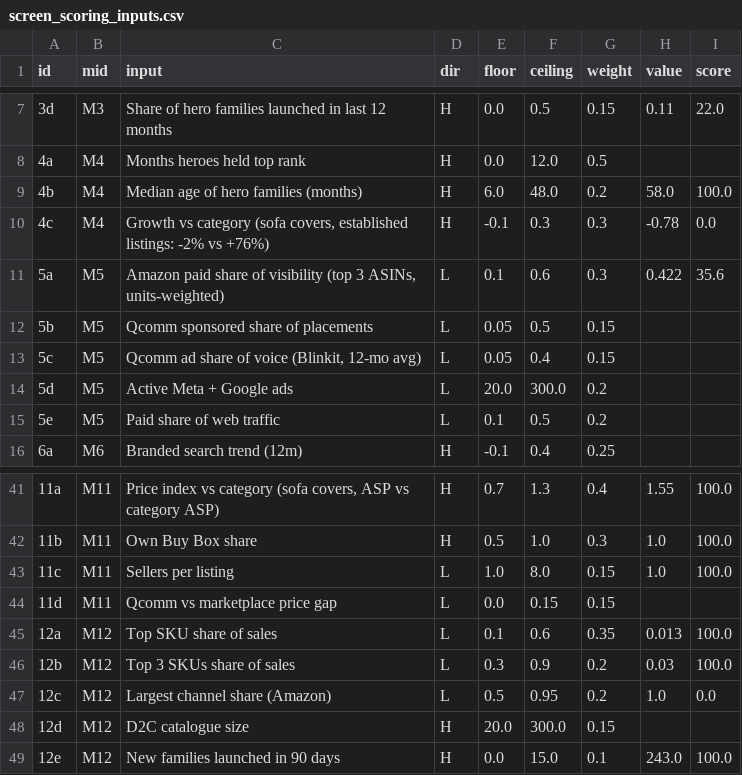
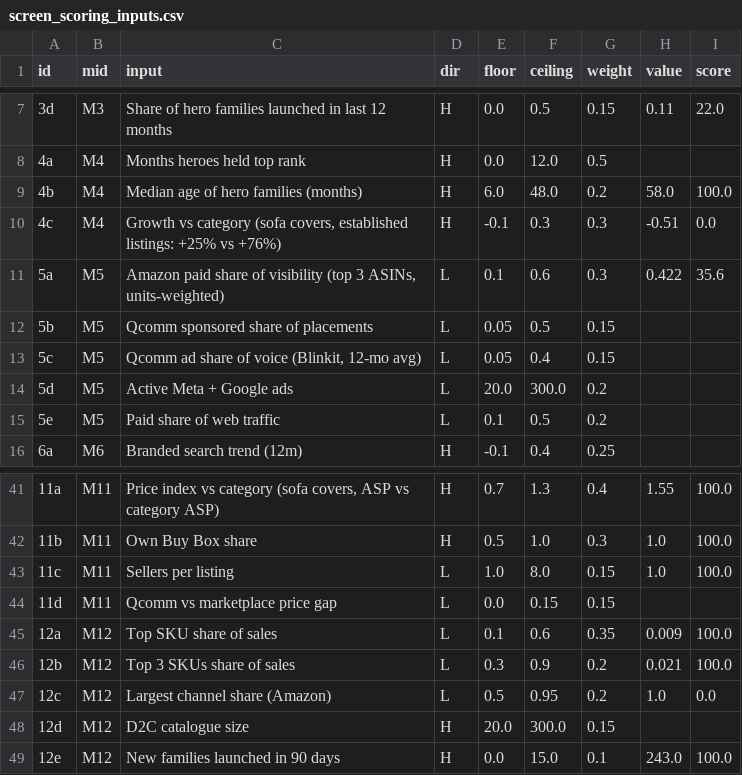
Before and after one commit to dhirajjain9/Sandbox---brand, a CSV file: runs/2026-11-25_hokipo/screen_scoring_inputs.csv, drawn as a sheet; only a part is shown, gaps mark what is left out.

```diff
--- a/runs/2026-11-25_hokipo/screen_scoring_inputs.csv
+++ b/runs/2026-11-25_hokipo/screen_scoring_inputs.csv
@@ -9,3 +9,3 @@ id,mid,input,dir,floor,ceiling,weight,value,score
 4b,M4,Median age of hero families (months),H,6.0,48.0,0.2,58.0,100.0
-4c,M4,"Growth vs category (sofa covers, established listings: -2% vs +76%)",H,-0.1,0.3,0.3,-0.78,0.0
+4c,M4,"Growth vs category (sofa covers, established listings: +25% vs +76%)",H,-0.1,0.3,0.3,-0.51,0.0
 5a,M5,"Amazon paid share of visibility (top 3 ASINs, units-weighted)",L,0.1,0.6,0.3,0.422,35.6
@@ -44,4 +44,4 @@ id,mid,input,dir,floor,ceiling,weight,value,score
 11d,M11,Qcomm vs marketplace price gap,L,0.0,0.15,0.15,,
-12a,M12,Top SKU share of sales,L,0.1,0.6,0.35,0.013,100.0
-12b,M12,Top 3 SKUs share of sales,L,0.3,0.9,0.2,0.03,100.0
+12a,M12,Top SKU share of sales,L,0.1,0.6,0.35,0.009,100.0
+12b,M12,Top 3 SKUs share of sales,L,0.3,0.9,0.2,0.021,100.0
 12c,M12,Largest channel share (Amazon),L,0.5,0.95,0.2,1.0,0.0
```
